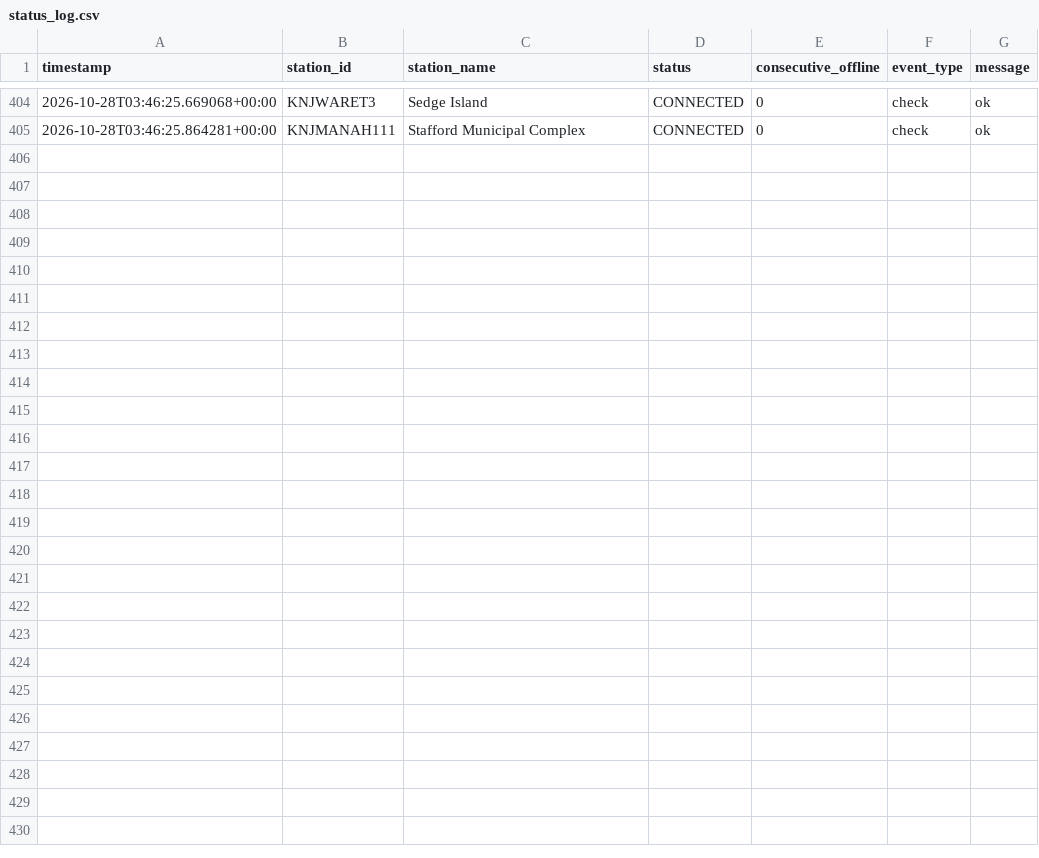
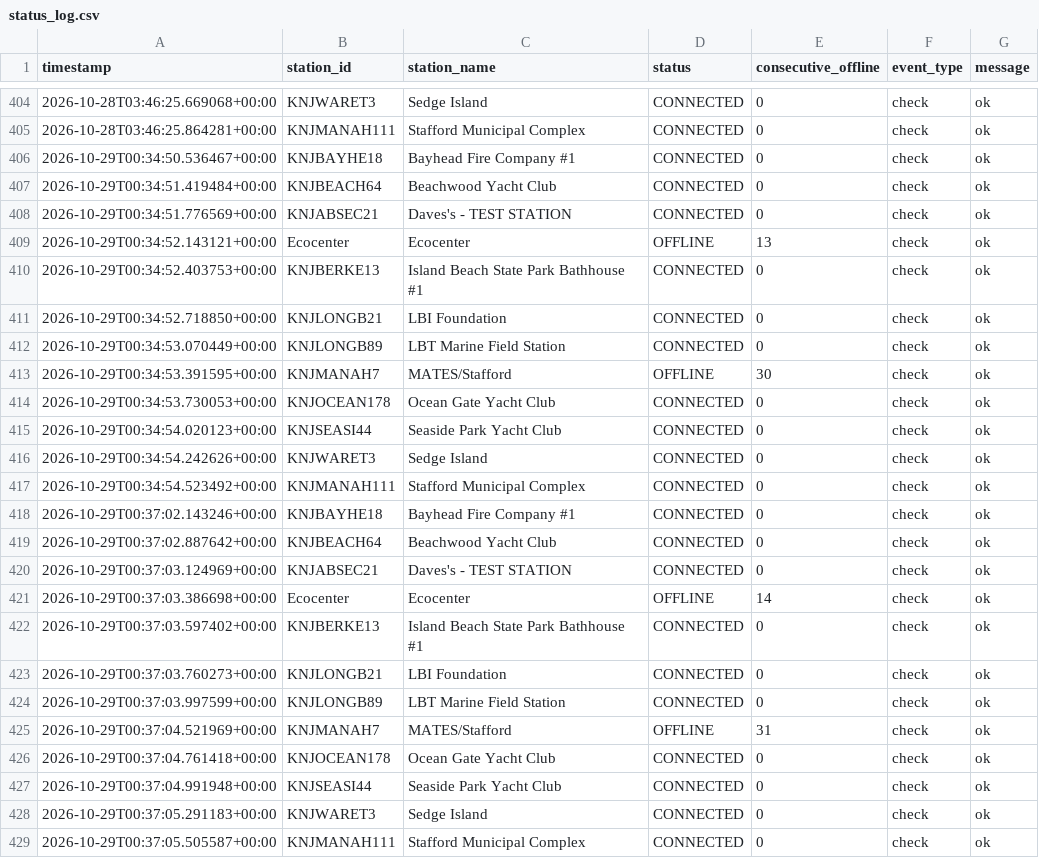
Before and after one commit to Krupamc/Weather-underground-status-scraper, a CSV file: status_scraper/status_log.csv, drawn as a sheet; only a part is shown, gaps mark what is left out; the diff names each change by its address in the sheet, - before the commit and + after, or states it on an @@ line.

```diff
--- a/status_scraper/status_log.csv
+++ b/status_scraper/status_log.csv
+row 406: 2026-10-29T00:34:50.536467+00:00 | KNJBAYHE18 | Bayhead Fire Company #1 | CONNECTED | 0 | check | ok
+row 407: 2026-10-29T00:34:51.419484+00:00 | KNJBEACH64 | Beachwood Yacht Club | CONNECTED | 0 | check | ok
+row 408: 2026-10-29T00:34:51.776569+00:00 | KNJABSEC21 | Daves's - TEST STATION | CONNECTED | 0 | check | ok
+row 409: 2026-10-29T00:34:52.143121+00:00 | Ecocenter | Ecocenter | OFFLINE | 13 | check | ok
+row 410: 2026-10-29T00:34:52.403753+00:00 | KNJBERKE13 | Island Beach State Park Bathhouse #1 | CONNECTED | 0 | check | ok
+row 411: 2026-10-29T00:34:52.718850+00:00 | KNJLONGB21 | LBI Foundation | CONNECTED | 0 | check | ok
+row 412: 2026-10-29T00:34:53.070449+00:00 | KNJLONGB89 | LBT Marine Field Station | CONNECTED | 0 | check | ok
+row 413: 2026-10-29T00:34:53.391595+00:00 | KNJMANAH7 | MATES/Stafford | OFFLINE | 30 | check | ok
+row 414: 2026-10-29T00:34:53.730053+00:00 | KNJOCEAN178 | Ocean Gate Yacht Club | CONNECTED | 0 | check | ok
+row 415: 2026-10-29T00:34:54.020123+00:00 | KNJSEASI44 | Seaside Park Yacht Club | CONNECTED | 0 | check | ok
+row 416: 2026-10-29T00:34:54.242626+00:00 | KNJWARET3 | Sedge Island | CONNECTED | 0 | check | ok
+row 417: 2026-10-29T00:34:54.523492+00:00 | KNJMANAH111 | Stafford Municipal Complex | CONNECTED | 0 | check | ok
+row 418: 2026-10-29T00:37:02.143246+00:00 | KNJBAYHE18 | Bayhead Fire Company #1 | CONNECTED | 0 | check | ok
+row 419: 2026-10-29T00:37:02.887642+00:00 | KNJBEACH64 | Beachwood Yacht Club | CONNECTED | 0 | check | ok
+row 420: 2026-10-29T00:37:03.124969+00:00 | KNJABSEC21 | Daves's - TEST STATION | CONNECTED | 0 | check | ok
+row 421: 2026-10-29T00:37:03.386698+00:00 | Ecocenter | Ecocenter | OFFLINE | 14 | check | ok
+row 422: 2026-10-29T00:37:03.597402+00:00 | KNJBERKE13 | Island Beach State Park Bathhouse #1 | CONNECTED | 0 | check | ok
+row 423: 2026-10-29T00:37:03.760273+00:00 | KNJLONGB21 | LBI Foundation | CONNECTED | 0 | check | ok
+row 424: 2026-10-29T00:37:03.997599+00:00 | KNJLONGB89 | LBT Marine Field Station | CONNECTED | 0 | check | ok
+row 425: 2026-10-29T00:37:04.521969+00:00 | KNJMANAH7 | MATES/Stafford | OFFLINE | 31 | check | ok
+row 426: 2026-10-29T00:37:04.761418+00:00 | KNJOCEAN178 | Ocean Gate Yacht Club | CONNECTED | 0 | check | ok
+row 427: 2026-10-29T00:37:04.991948+00:00 | KNJSEASI44 | Seaside Park Yacht Club | CONNECTED | 0 | check | ok
+row 428: 2026-10-29T00:37:05.291183+00:00 | KNJWARET3 | Sedge Island | CONNECTED | 0 | check | ok
+row 429: 2026-10-29T00:37:05.505587+00:00 | KNJMANAH111 | Stafford Municipal Complex | CONNECTED | 0 | check | ok
```
Also changed, not shown: 3 other files.
